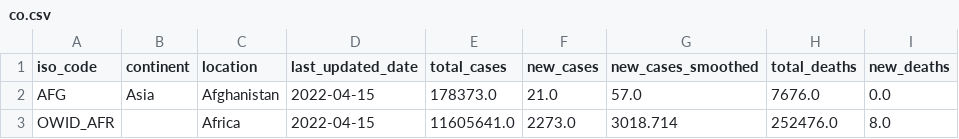
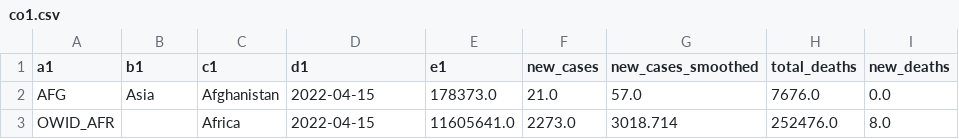
Before and after one commit to yogjun/rust_learn, a CSV file: querys/queryer/csv/co1.csv (was querys/queryer/csv/co.csv), drawn as a sheet; only a part is shown; the diff names each change by its address in the sheet, - before the commit and + after, or states it on an @@ line.

```diff
--- a/querys/queryer/csv/co.csv
+++ b/querys/queryer/csv/co1.csv
-A1: iso_code
+A1: a1
-B1: continent
+B1: b1
-C1: location
+C1: c1
-D1: last_updated_date
+D1: d1
-E1: total_cases
+E1: e1
```
Also changed, not shown: querys/queryer/csv/co2.csv, 3 other files.
